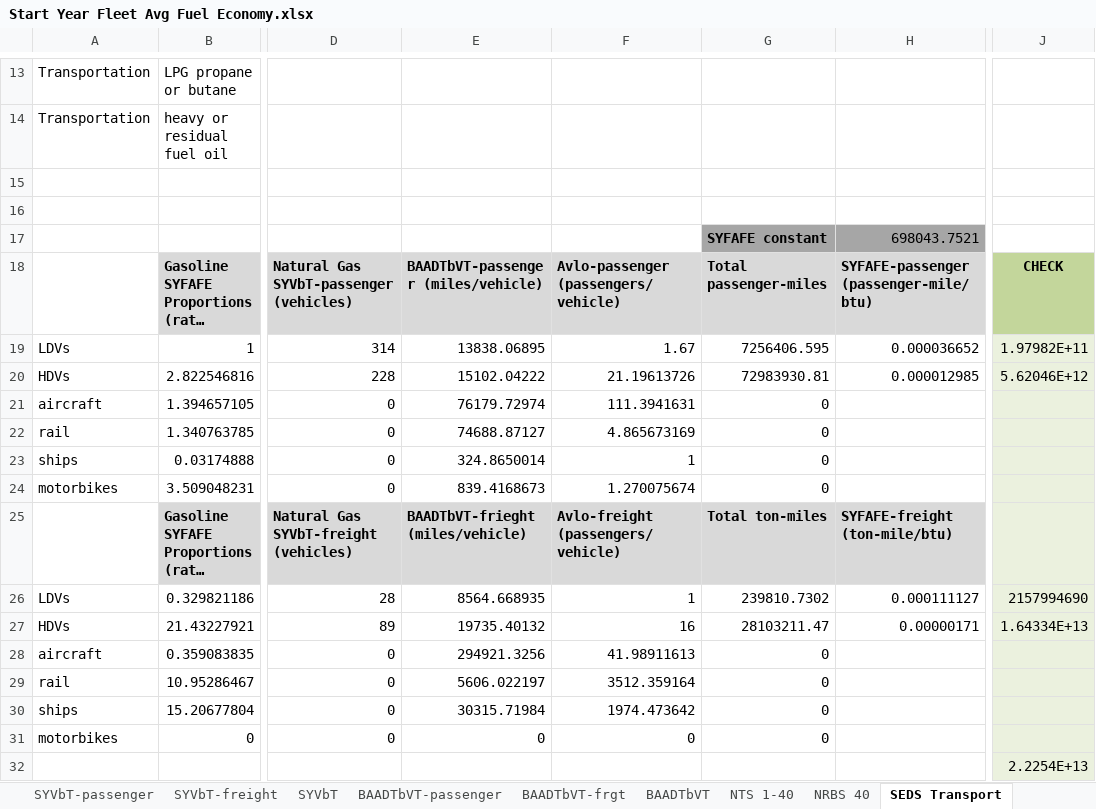
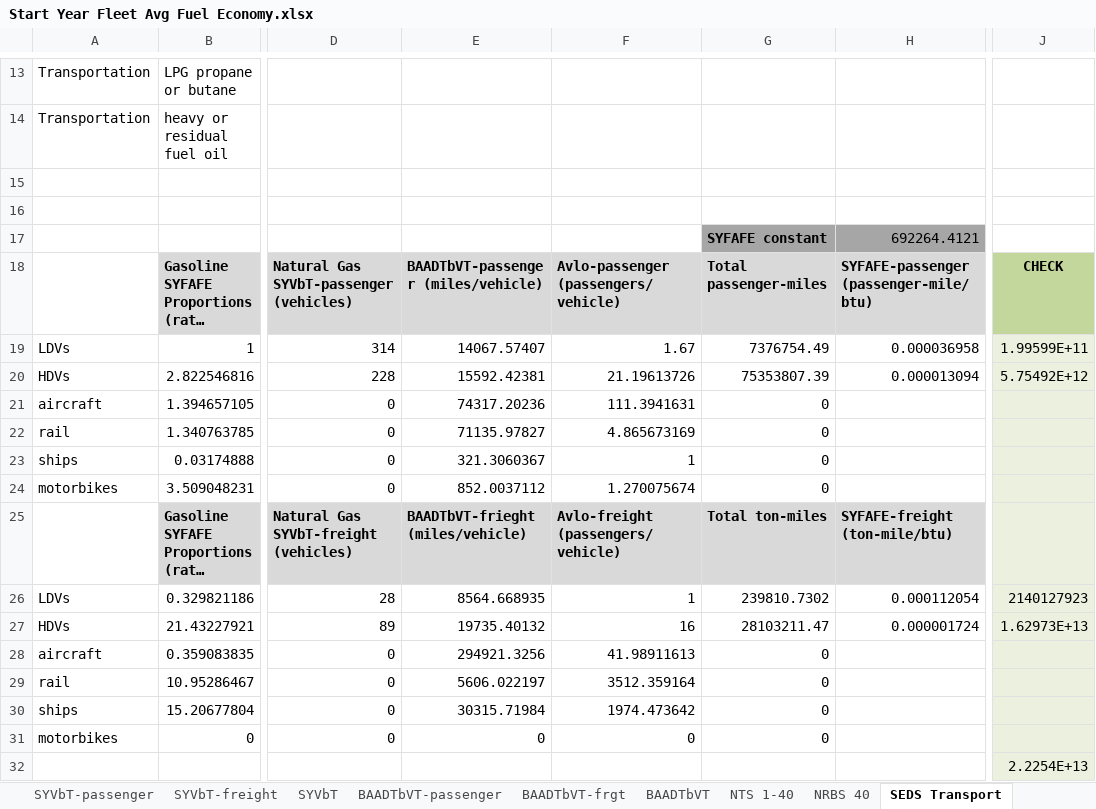
Before and after one commit to EnergyInnovation/eps-northdakota, an Excel workbook: InputData/trans/SYFAFE/Start Year Fleet Avg Fuel Economy.xlsx, sheet SEDS Transport, drawn as a sheet; only a part is shown, gaps mark what is left out; long unchanged cells end in …; values as stored, in another font and other column widths than the file's, no borders; the diff names each change by its address in the sheet, - before the commit and + after, or states it on an @@ line.

```diff
--- a/InputData/trans/SYFAFE/Start Year Fleet Avg Fuel Economy.xlsx (sheet SEDS Transport)
+++ b/InputData/trans/SYFAFE/Start Year Fleet Avg Fuel Economy.xlsx (sheet SEDS Transport)
-H17: 698043.7521
+H17: 692264.4121
-E19: 13838.06895
+E19: 14067.57407
-G19: 7256406.595
+G19: 7376754.49
-H19: 0.000036652
+H19: 0.000036958
-J19: 1.97982E+11
+J19: 1.99599E+11
-E20: 15102.04222
+E20: 15592.42381
-G20: 72983930.81
+G20: 75353807.39
-H20: 0.000012985
+H20: 0.000013094
-J20: 5.62046E+12
+J20: 5.75492E+12
-E21: 76179.72974
+E21: 74317.20236
-E22: 74688.87127
+E22: 71135.97827
-E23: 324.8650014
+E23: 321.3060367
-E24: 839.4168673
+E24: 852.0037112
-H26: 0.000111127
+H26: 0.000112054
-J26: 2157994690
+J26: 2140127923
-H27: 0.00000171
+H27: 0.000001724
-J27: 1.64334E+13
+J27: 1.62973E+13
```
Also changed, not shown: sheet BAADTbVT, sheet SYFAFE-frgt, sheet About, InputData/elec/SoESCaOMCbIC/Share of Electricity Sector Capital and OM Costs by ISIC Code.xlsx, InputData/elec/SoTCCbIC/Share of Transmission Capital Costs by ISIC Code.xlsx, 24 other files.
